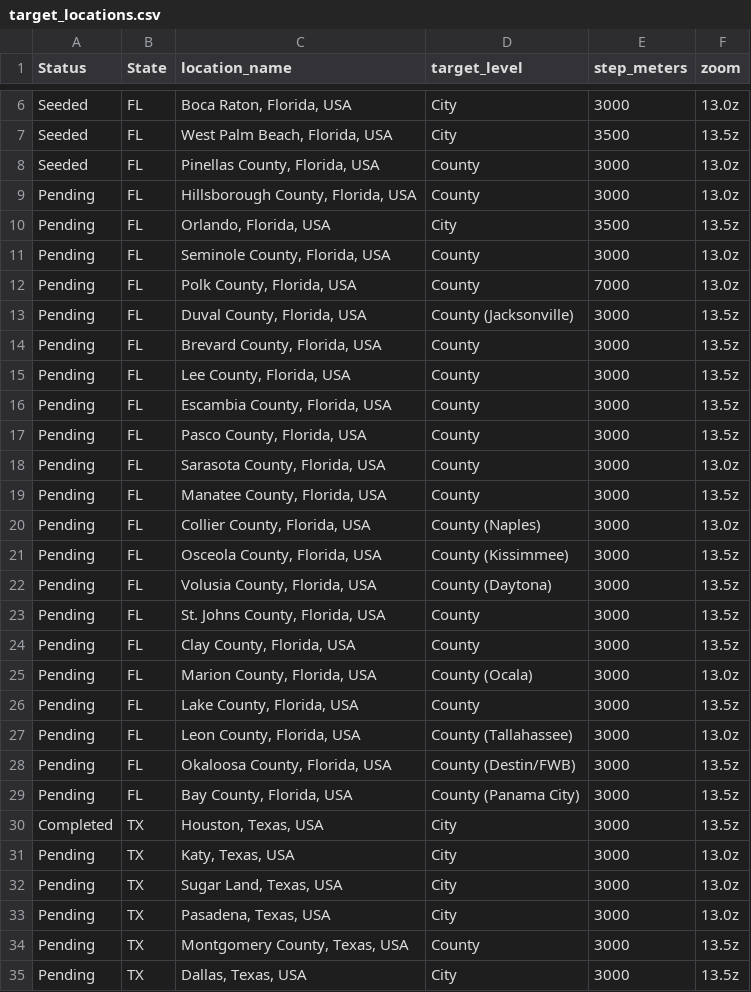
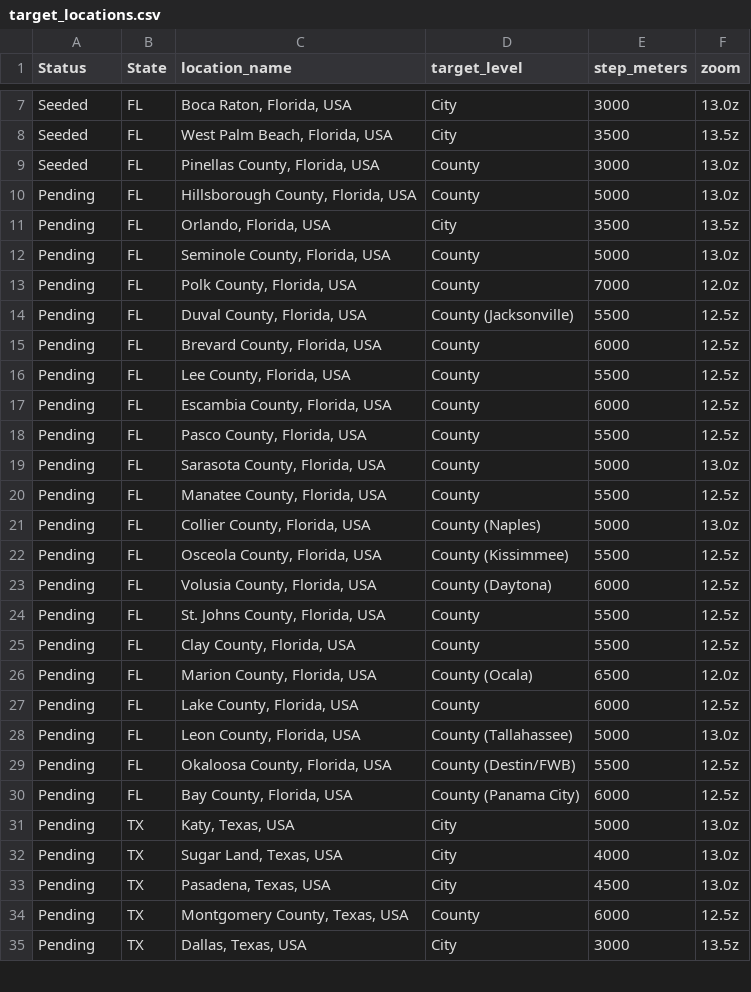
Before and after one commit to nczldncsd/leadvise-scraper, a CSV file: data/target_locations.csv, drawn as a sheet; only a part is shown, gaps mark what is left out; the diff covers the shown part only.

Commit message:
Changed Zoom and step meter
revert from 3000 step max to Excel corresponding given by AI

```diff
--- a/data/target_locations.csv
+++ b/data/target_locations.csv
@@ -8,28 +9,27 @@ Seeded,FL,"West Palm Beach, Florida, USA",City,3500,13.5z
 Seeded,FL,"Pinellas County, Florida, USA",County,3000,13.0z
-Pending,FL,"Hillsborough County, Florida, USA",County,3000,13.0z
+Pending,FL,"Hillsborough County, Florida, USA",County,5000,13.0z
 Pending,FL,"Orlando, Florida, USA",City,3500,13.5z
-Pending,FL,"Seminole County, Florida, USA",County,3000,13.0z
-Pending,FL,"Polk County, Florida, USA",County,7000,13.0z
-Pending,FL,"Duval County, Florida, USA",County (Jacksonville),3000,13.5z
-Pending,FL,"Brevard County, Florida, USA",County,3000,13.5z
-Pending,FL,"Lee County, Florida, USA",County,3000,13.5z
-Pending,FL,"Escambia County, Florida, USA",County,3000,13.5z
-Pending,FL,"Pasco County, Florida, USA",County,3000,13.5z
-Pending,FL,"Sarasota County, Florida, USA",County,3000,13.0z
-Pending,FL,"Manatee County, Florida, USA",County,3000,13.5z
-Pending,FL,"Collier County, Florida, USA",County (Naples),3000,13.0z
-Pending,FL,"Osceola County, Florida, USA",County (Kissimmee),3000,13.5z
-Pending,FL,"Volusia County, Florida, USA",County (Daytona),3000,13.5z
-Pending,FL,"St. Johns County, Florida, USA",County,3000,13.5z
-Pending,FL,"Clay County, Florida, USA",County,3000,13.5z
-Pending,FL,"Marion County, Florida, USA",County (Ocala),3000,13.0z
-Pending,FL,"Lake County, Florida, USA",County,3000,13.5z
-Pending,FL,"Leon County, Florida, USA",County (Tallahassee),3000,13.0z
-Pending,FL,"Okaloosa County, Florida, USA",County (Destin/FWB),3000,13.5z
-Pending,FL,"Bay County, Florida, USA",County (Panama City),3000,13.5z
-Completed,TX,"Houston, Texas, USA",City,3000,13.5z
-Pending,TX,"Katy, Texas, USA",City,3000,13.0z
-Pending,TX,"Sugar Land, Texas, USA",City,3000,13.0z
-Pending,TX,"Pasadena, Texas, USA",City,3000,13.0z
-Pending,TX,"Montgomery County, Texas, USA",County,3000,13.5z
+Pending,FL,"Seminole County, Florida, USA",County,5000,13.0z
+Pending,FL,"Polk County, Florida, USA",County,7000,12.0z
+Pending,FL,"Duval County, Florida, USA",County (Jacksonville),5500,12.5z
+Pending,FL,"Brevard County, Florida, USA",County,6000,12.5z
+Pending,FL,"Lee County, Florida, USA",County,5500,12.5z
+Pending,FL,"Escambia County, Florida, USA",County,6000,12.5z
+Pending,FL,"Pasco County, Florida, USA",County,5500,12.5z
+Pending,FL,"Sarasota County, Florida, USA",County,5000,13.0z
+Pending,FL,"Manatee County, Florida, USA",County,5500,12.5z
+Pending,FL,"Collier County, Florida, USA",County (Naples),5000,13.0z
+Pending,FL,"Osceola County, Florida, USA",County (Kissimmee),5500,12.5z
+Pending,FL,"Volusia County, Florida, USA",County (Daytona),6000,12.5z
+Pending,FL,"St. Johns County, Florida, USA",County,5500,12.5z
+Pending,FL,"Clay County, Florida, USA",County,5500,12.5z
+Pending,FL,"Marion County, Florida, USA",County (Ocala),6500,12.0z
+Pending,FL,"Lake County, Florida, USA",County,6000,12.5z
+Pending,FL,"Leon County, Florida, USA",County (Tallahassee),5000,13.0z
+Pending,FL,"Okaloosa County, Florida, USA",County (Destin/FWB),5500,12.5z
+Pending,FL,"Bay County, Florida, USA",County (Panama City),6000,12.5z
+Pending,TX,"Katy, Texas, USA",City,5000,13.0z
+Pending,TX,"Sugar Land, Texas, USA",City,4000,13.0z
+Pending,TX,"Pasadena, Texas, USA",City,4500,13.0z
+Pending,TX,"Montgomery County, Texas, USA",County,6000,12.5z
 Pending,TX,"Dallas, Texas, USA",City,3000,13.5z
```
Also changed, not shown: 1 added row and 41 edited cells elsewhere in this file.
